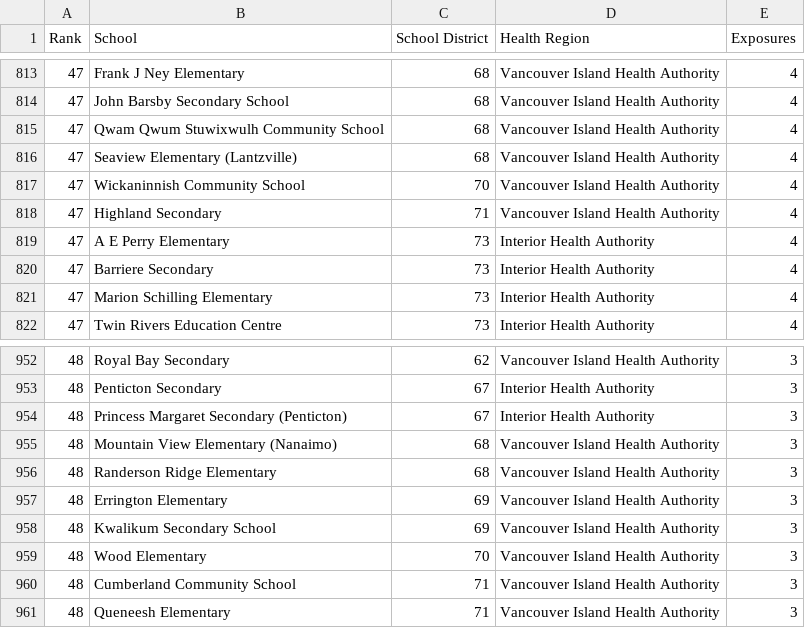
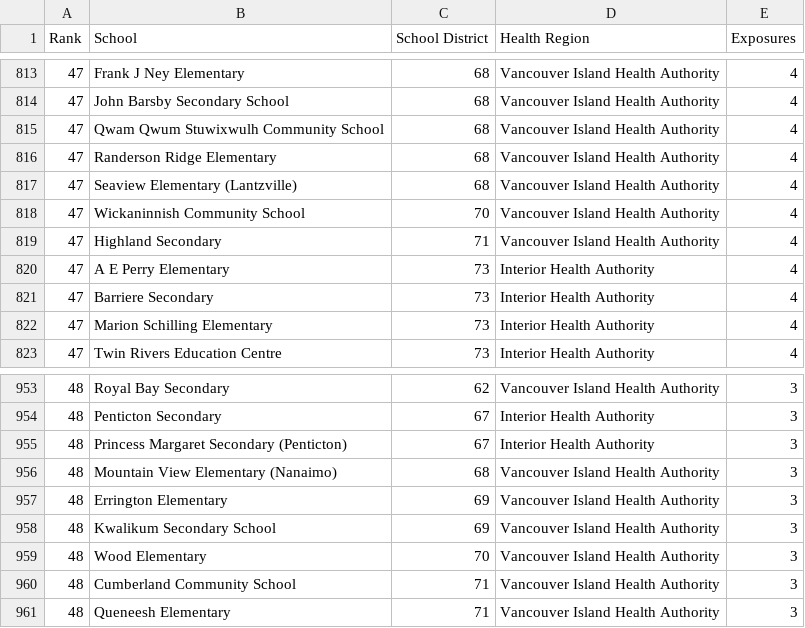
Before and after one commit to spod/bcschoolscoviddata, a CSV file: data/leaderboard.csv, drawn as a sheet; only a part is shown, gaps mark what is left out.

```diff
--- a/data/leaderboard.csv
+++ b/data/leaderboard.csv
@@ -815,2 +815,3 @@ Rank,School,School District,Health Region,Exposures
 47,Qwam Qwum Stuwixwulh Community School,68,Vancouver Island Health Authority,4
+47,Randerson Ridge Elementary,68,Vancouver Island Health Authority,4
 47,Seaview Elementary (Lantzville),68,Vancouver Island Health Authority,4
@@ -955,3 +956,2 @@ Rank,School,School District,Health Region,Exposures
 48,Mountain View Elementary (Nanaimo),68,Vancouver Island Health Authority,3
-48,Randerson Ridge Elementary,68,Vancouver Island Health Authority,3
 48,Errington Elementary,69,Vancouver Island Health Authority,3
```
Also changed, not shown: 3 other files.
